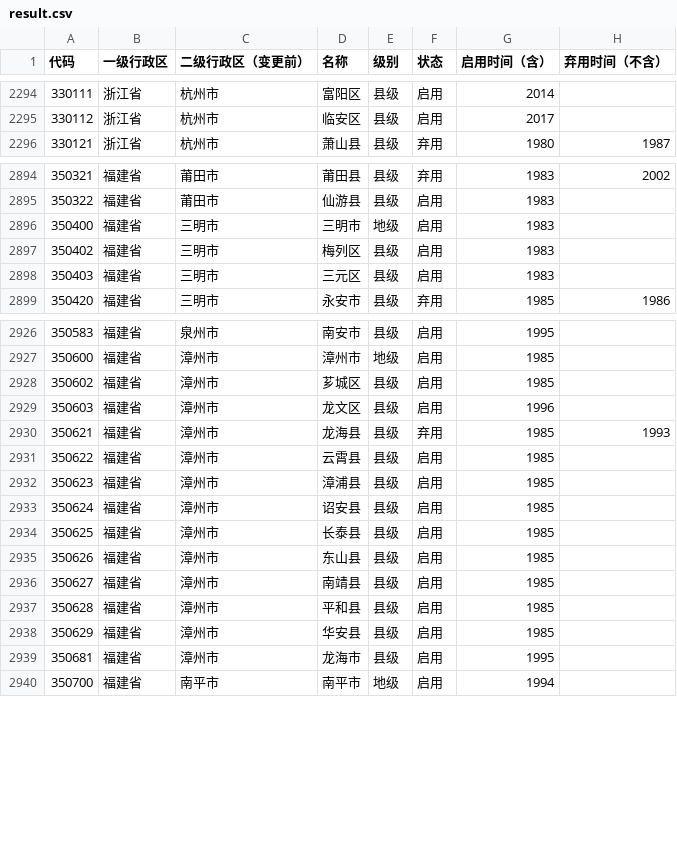
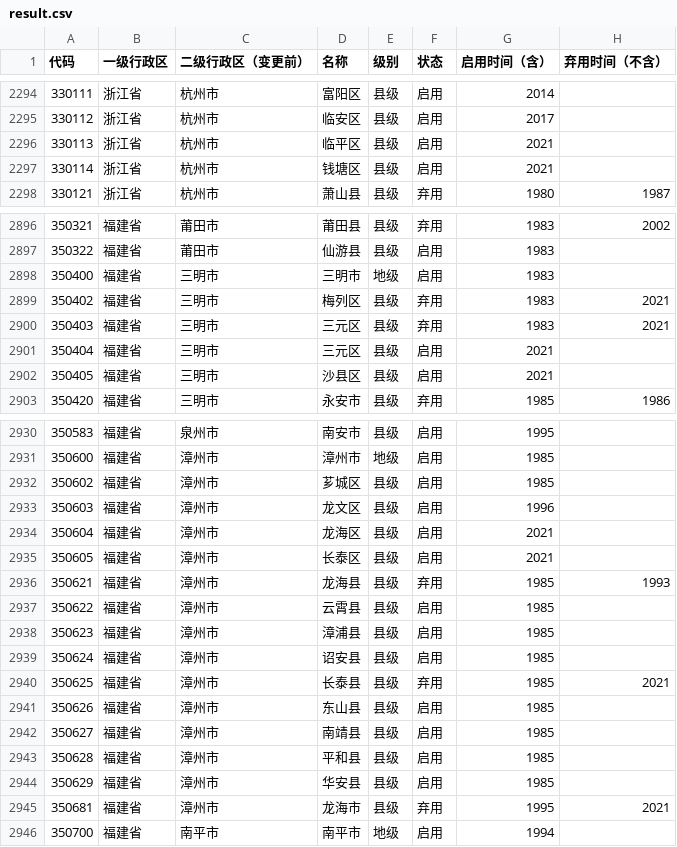
Before and after one commit to yescallop/areacodes, a CSV file: result.csv, drawn as a sheet; only a part is shown, gaps mark what is left out; the diff covers the shown part only.

Commit message:
Update data & diff in 2021

```diff
--- a/result.csv
+++ b/result.csv
@@ -2295,2 +2295,4 @@
 330112,浙江省,杭州市,临安区,县级,启用,2017,
+330113,浙江省,杭州市,临平区,县级,启用,2021,
+330114,浙江省,杭州市,钱塘区,县级,启用,2021,
 330121,浙江省,杭州市,萧山县,县级,弃用,1980,1987
@@ -2896,4 +2898,6 @@
 350400,福建省,三明市,三明市,地级,启用,1983,
-350402,福建省,三明市,梅列区,县级,启用,1983,
-350403,福建省,三明市,三元区,县级,启用,1983,
+350402,福建省,三明市,梅列区,县级,弃用,1983,2021
+350403,福建省,三明市,三元区,县级,弃用,1983,2021
+350404,福建省,三明市,三元区,县级,启用,2021,
+350405,福建省,三明市,沙县区,县级,启用,2021,
 350420,福建省,三明市,永安市,县级,弃用,1985,1986
@@ -2929,2 +2933,4 @@
 350603,福建省,漳州市,龙文区,县级,启用,1996,
+350604,福建省,漳州市,龙海区,县级,启用,2021,
+350605,福建省,漳州市,长泰区,县级,启用,2021,
 350621,福建省,漳州市,龙海县,县级,弃用,1985,1993
@@ -2933,3 +2939,3 @@
 350624,福建省,漳州市,诏安县,县级,启用,1985,
-350625,福建省,漳州市,长泰县,县级,启用,1985,
+350625,福建省,漳州市,长泰县,县级,弃用,1985,2021
 350626,福建省,漳州市,东山县,县级,启用,1985,
@@ -2938,3 +2944,3 @@
 350629,福建省,漳州市,华安县,县级,启用,1985,
-350681,福建省,漳州市,龙海市,县级,启用,1995,
+350681,福建省,漳州市,龙海市,县级,弃用,1995,2021
 350700,福建省,南平市,南平市,地级,启用,1994,
```
Also changed, not shown: 11 added rows and 28 edited cells elsewhere in this file, 2 other files.
